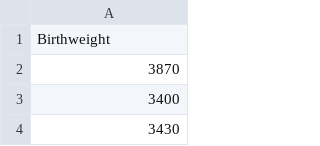
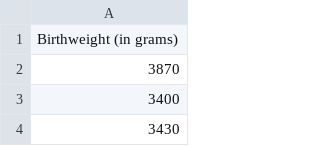
Before and after one commit to shawncwiggins/probabilityandstatistics, a CSV file: datasets/birthweight.csv, drawn as a sheet; only a part is shown.

Commit message:
Update birthweight.csv
Added unit reference

```diff
--- a/datasets/birthweight.csv
+++ b/datasets/birthweight.csv
@@ -1,2 +1,2 @@
-Birthweight
+Birthweight (in grams)
 3870
```
